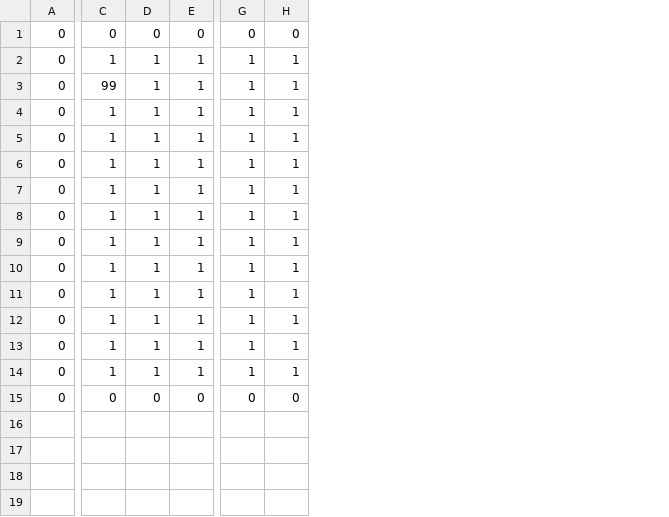
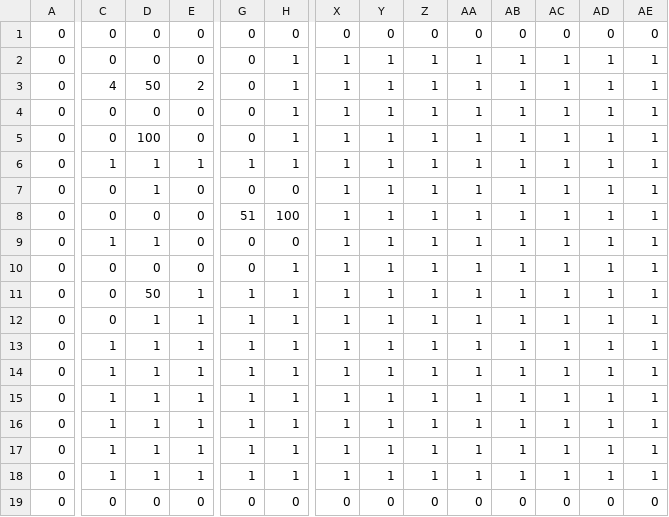
Before and after one commit to marthijn1994/the-labyrint, a CSV file: src/main/java/nl/han/ica/oopd/labyrint/media/levels/level_1.csv, drawn as a sheet; only a part is shown, gaps mark what is left out; addresses are those after the commit; rows hold the shown columns only; the diff covers the shown part only; the diff names each change by its address in the sheet, - before the commit and + after, or states it on an @@ line.

Commit message:
Started designing a level

```diff
--- a/src/main/java/nl/han/ica/oopd/labyrint/media/levels/level_1.csv
+++ b/src/main/java/nl/han/ica/oopd/labyrint/media/levels/level_1.csv
+column X, row 1: 0; rows 6-19: 1 | 1 | 1 | 1 | 1 | 1 | 1 | 1 | 1 | 1 | 1 | 1 | 1 | 0
+column Y, row 1: 0; rows 6-19: 1 | 1 | 1 | 1 | 1 | 1 | 1 | 1 | 1 | 1 | 1 | 1 | 1 | 0
+column Z, row 1: 0; rows 6-19: 1 | 1 | 1 | 1 | 1 | 1 | 1 | 1 | 1 | 1 | 1 | 1 | 1 | 0
+column AA, row 1: 0; rows 6-19: 1 | 1 | 1 | 1 | 1 | 1 | 1 | 1 | 1 | 1 | 1 | 1 | 1 | 0
+column AB, row 1: 0; rows 6-19: 1 | 1 | 1 | 1 | 1 | 1 | 1 | 1 | 1 | 1 | 1 | 1 | 1 | 0
+column AC, row 1: 0; rows 6-19: 1 | 1 | 1 | 1 | 1 | 1 | 1 | 1 | 1 | 1 | 1 | 1 | 1 | 0
+column AD, row 1: 0; rows 6-19: 1 | 1 | 1 | 1 | 1 | 1 | 1 | 1 | 1 | 1 | 1 | 1 | 1 | 0
+column AE, row 1: 0; rows 6-19: 1 | 1 | 1 | 1 | 1 | 1 | 1 | 1 | 1 | 1 | 1 | 1 | 1 | 0
+row 2: 0 | 0 | 0 | 0 | 0 | 1 | 1 | 1 | 1 | 1 | 1 | 1 | 1 | 1
+row 3: 0 | 4 | 50 | 2 | 0 | 1 | 1 | 1 | 1 | 1 | 1 | 1 | 1 | 1
+row 4: 0 | 0 | 0 | 0 | 0 | 1 | 1 | 1 | 1 | 1 | 1 | 1 | 1 | 1
+row 5: 0 | 0 | 100 | 0 | 0 | 1 | 1 | 1 | 1 | 1 | 1 | 1 | 1 | 1
-C7: 99
+C7: 0
-E7:E10: 1
+E7:E10: 0
-G7: 1
+G7: 0
-H7: 1
+H7: 0
-C8: 1
+C8: 0
-D8: 1
+D8: 0
-G8: 1
+G8: 51
-H8: 1
+H8: 100
-G9:G10: 1
+G9:G10: 0
-H9: 1
+H9: 0
-C10:C12: 1
+C10:C12: 0
-D10: 1
+D10: 0
-D11: 1
+D11: 50
```
Also changed, not shown: 7 edited cells elsewhere in this file, 2 other files.
